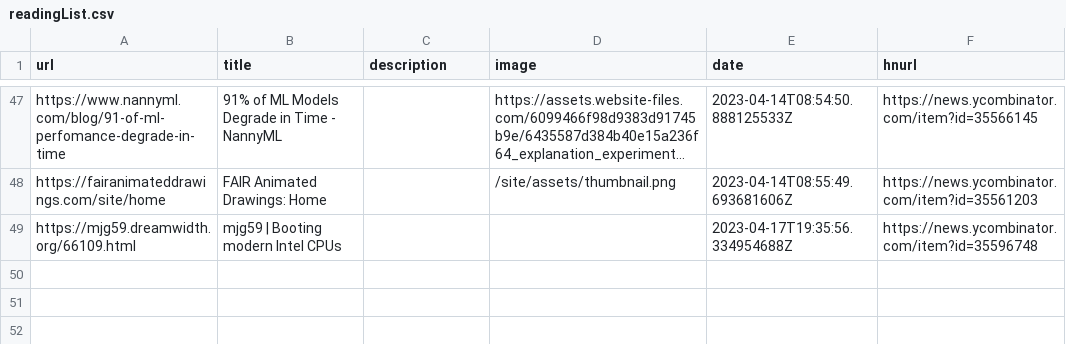
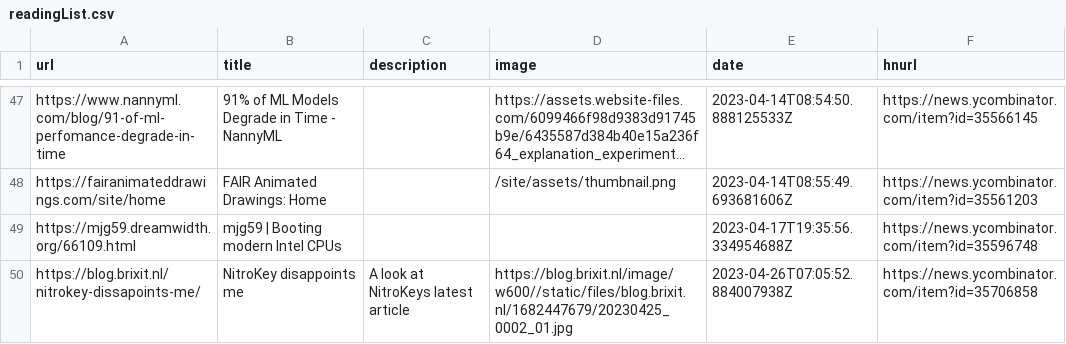
Before and after one commit to manuelmazzuola/readingList, a CSV file: readingList.csv, drawn as a sheet; only a part is shown, gaps mark what is left out; long unchanged cells end in …; the diff names each change by its address in the sheet, - before the commit and + after, or states it on an @@ line.

Commit message:
Automated reading list update on Wed Apr 26 07:05:52 UTC 2023

```diff
--- a/readingList.csv
+++ b/readingList.csv
+row 50: https://blog.brixit.nl/nitrokey-dissapoints-me/ | NitroKey disappoints me | A look at NitroKeys latest article | https://blog.brixit.nl/image/w600//static/files/blog.brixit.nl/1682447679/20230425_0002_01.jpg | 2023-04-26T07:05:52.884007938Z | https://news.ycombinator.com/item?id=35706858
```
